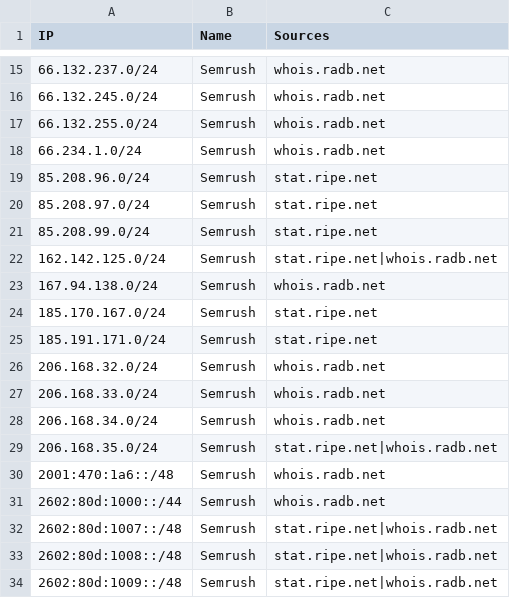
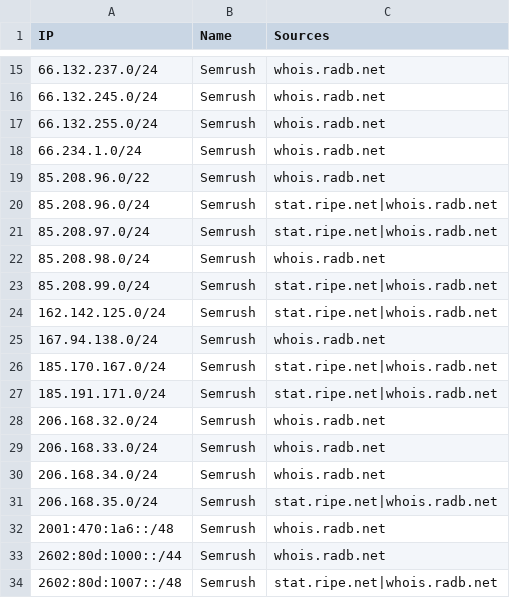
Before and after one commit to sefinek/trusted-ips-whitelist, a CSV file: lists/semrush/ips.csv, drawn as a sheet; only a part is shown, gaps mark what is left out; the shorter side is filled out with more unchanged rows.

```diff
--- a/lists/semrush/ips.csv
+++ b/lists/semrush/ips.csv
@@ -18,9 +18,11 @@ IP,Name,Sources
 66.234.1.0/24,Semrush,whois.radb.net
-85.208.96.0/24,Semrush,stat.ripe.net
-85.208.97.0/24,Semrush,stat.ripe.net
-85.208.99.0/24,Semrush,stat.ripe.net
+85.208.96.0/22,Semrush,whois.radb.net
+85.208.96.0/24,Semrush,stat.ripe.net|whois.radb.net
+85.208.97.0/24,Semrush,stat.ripe.net|whois.radb.net
+85.208.98.0/24,Semrush,whois.radb.net
+85.208.99.0/24,Semrush,stat.ripe.net|whois.radb.net
 162.142.125.0/24,Semrush,stat.ripe.net|whois.radb.net
 167.94.138.0/24,Semrush,whois.radb.net
-185.170.167.0/24,Semrush,stat.ripe.net
-185.191.171.0/24,Semrush,stat.ripe.net
+185.170.167.0/24,Semrush,stat.ripe.net|whois.radb.net
+185.191.171.0/24,Semrush,stat.ripe.net|whois.radb.net
 206.168.32.0/24,Semrush,whois.radb.net
```
Also changed, not shown: lists/webpagetestbot/ips.csv, 7 other files.
